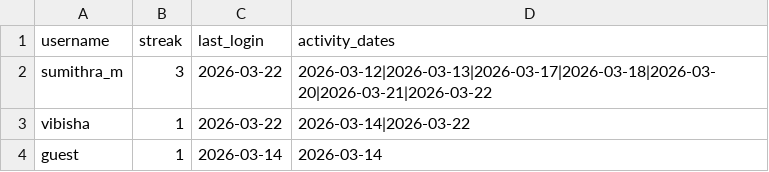
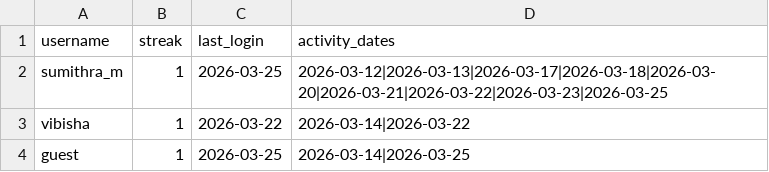
Before and after one commit to Sumi1010/FinalYear_Project_ML, a CSV file: backend/data/streaks.csv, drawn as a sheet.

```diff
--- a/backend/data/streaks.csv
+++ b/backend/data/streaks.csv
@@ -1,4 +1,4 @@
 username,streak,last_login,activity_dates
-sumithra_m,3,2026-03-22,2026-03-12|2026-03-13|2026-03-17|2026-03-18|2026-03-20|2026-03-21|2026-03-22
+sumithra_m,1,2026-03-25,2026-03-12|2026-03-13|2026-03-17|2026-03-18|2026-03-20|2026-03-21|2026-03-22|2026-03-23|2026-03-25
 vibisha,1,2026-03-22,2026-03-14|2026-03-22
-guest,1,2026-03-14,2026-03-14
+guest,1,2026-03-25,2026-03-14|2026-03-25
```
Also changed, not shown: backend/data/physical_inputs.csv, backend/data/profiles.csv, 10 other files.
